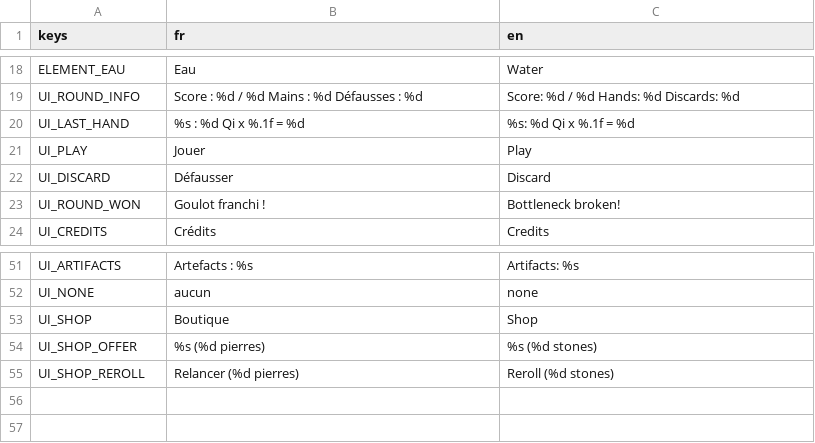
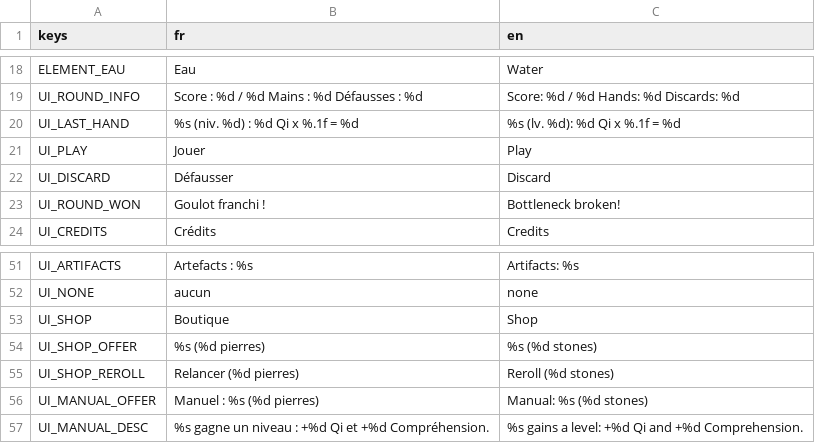
Before and after one commit to BazeOnigiri/deckbuilder-cultivation, a CSV file: localization/textes.csv, drawn as a sheet; only a part is shown, gaps mark what is left out.

Commit message:
feat(manuals): ajoute les niveaux de main et les manuels de technique

```diff
--- a/localization/textes.csv
+++ b/localization/textes.csv
@@ -19,3 +19,3 @@ ELEMENT_EAU,Eau,Water
 UI_ROUND_INFO,Score : %d / %d    Mains : %d    Défausses : %d,Score: %d / %d    Hands: %d    Discards: %d
-UI_LAST_HAND,%s : %d Qi x %.1f = %d,%s: %d Qi x %.1f = %d
+UI_LAST_HAND,%s (niv. %d) : %d Qi x %.1f = %d,%s (lv. %d): %d Qi x %.1f = %d
 UI_PLAY,Jouer,Play
@@ -55 +55,3 @@ UI_SHOP_OFFER,%s (%d pierres),%s (%d stones)
 UI_SHOP_REROLL,Relancer (%d pierres),Reroll (%d stones)
+UI_MANUAL_OFFER,Manuel : %s (%d pierres),Manual: %s (%d stones)
+UI_MANUAL_DESC,%s gagne un niveau : +%d Qi et +%d Compréhension.,%s gains a level: +%d Qi and +%d Comprehension.
```
Also changed, not shown: 43 other files.
